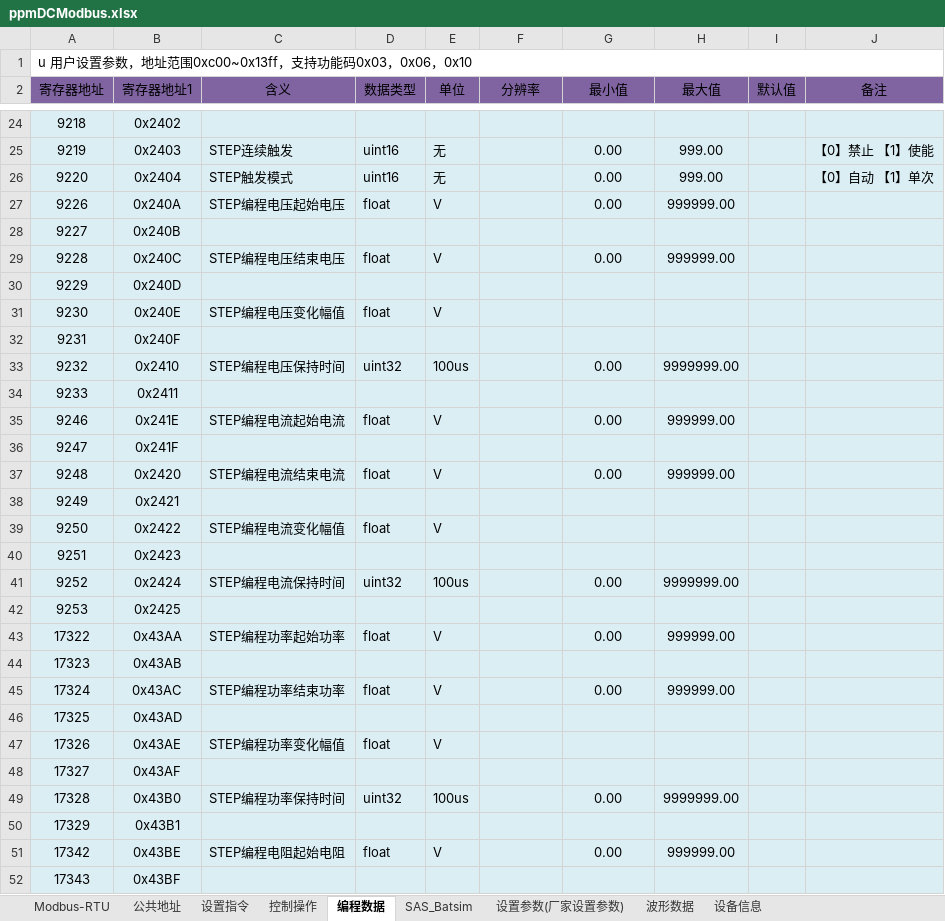
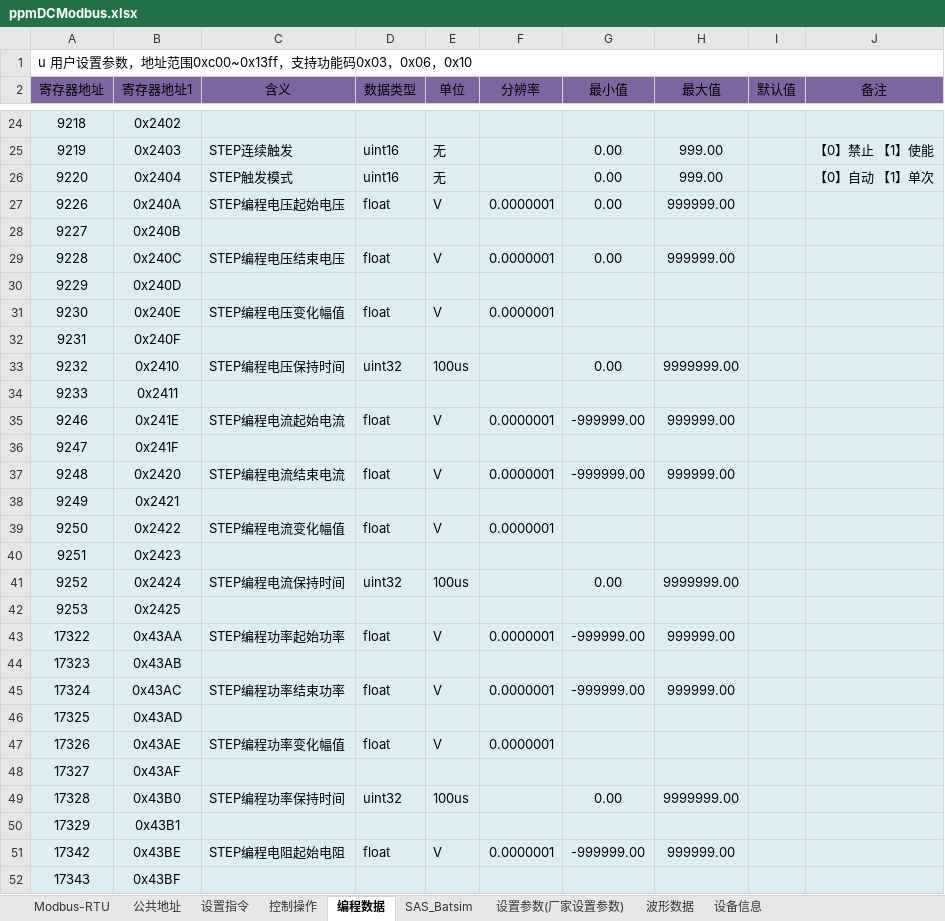
Before and after one commit to yaowei103/modbus_action_power, an Excel workbook: example/assets/ppmDCModbus.xlsx, sheet 编程数据, drawn as a sheet; only a part is shown, gaps mark what is left out; values as stored, in another font and other column widths than the file's, no borders; the diff covers the shown part only; the diff names each change by its address in the sheet, - before the commit and + after, or states it on an @@ line.

```diff
--- a/example/assets/ppmDCModbus.xlsx (sheet 编程数据)
+++ b/example/assets/ppmDCModbus.xlsx (sheet 编程数据)
-F27 (分辨率): (empty)
+F27 (分辨率): 0.0000001
-F29 (分辨率): (empty)
+F29 (分辨率): 0.0000001
-F31 (分辨率): (empty)
+F31 (分辨率): 0.0000001
-F35 (分辨率): (empty)
+F35 (分辨率): 0.0000001
-G35 (最小值): 0.00
+G35 (最小值): -999999.00
-F37 (分辨率): (empty)
+F37 (分辨率): 0.0000001
-G37 (最小值): 0.00
+G37 (最小值): -999999.00
-F39 (分辨率): (empty)
+F39 (分辨率): 0.0000001
-F43 (分辨率): (empty)
+F43 (分辨率): 0.0000001
-G43 (最小值): 0.00
+G43 (最小值): -999999.00
-F45 (分辨率): (empty)
+F45 (分辨率): 0.0000001
-G45 (最小值): 0.00
+G45 (最小值): -999999.00
-F47 (分辨率): (empty)
+F47 (分辨率): 0.0000001
-F51 (分辨率): (empty)
+F51 (分辨率): 0.0000001
-G51 (最小值): 0.00
+G51 (最小值): -999999.00
```
Also changed, not shown: 39 edited cells elsewhere in this sheet, sheet 设置指令, sheet SAS_Batsim, sheet 公共地址, sheet 设置参数(厂家设置参数), sheet Modbus-RTU, sheet 控制操作, formulas that keep their value, hidden cells, 3 other files.
